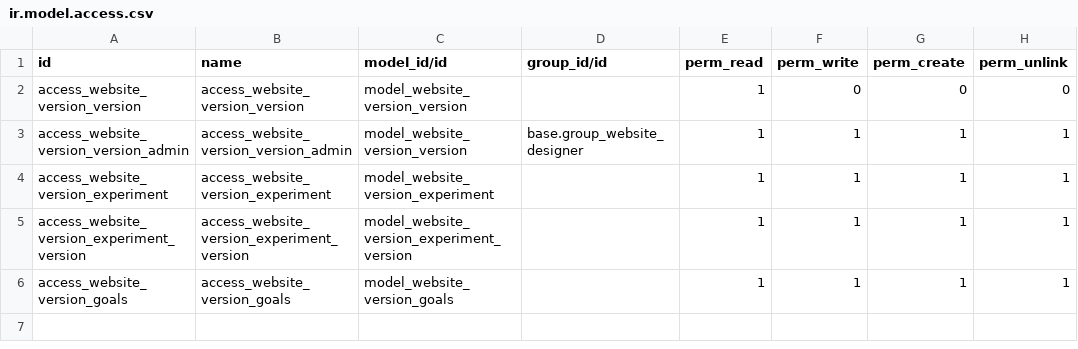
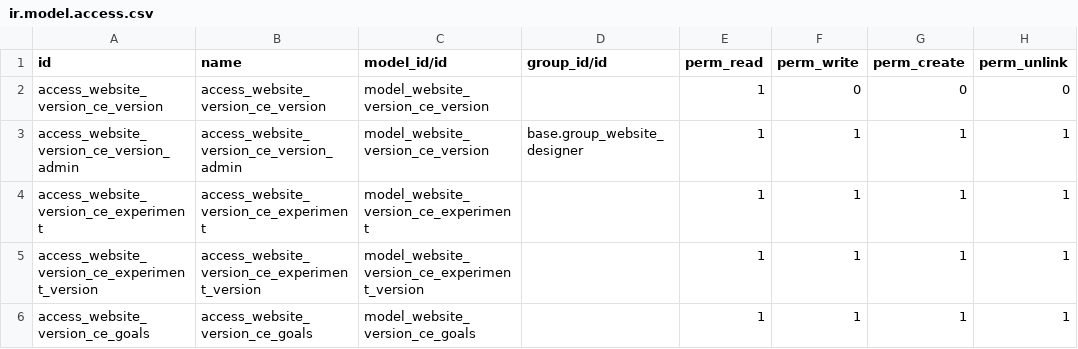
Before and after one commit to OCA/website, a CSV file: website_version_ce/security/ir.model.access.csv, drawn as a sheet.

Commit message:
Renamed instances of website_version into website_version_ce
Added missing blank lines at EOF.

Added "from ." for all __init__ imports.

Added OCA to __openerp_'s authors.

Switched to reduced headers.

Renamed <openerp> xml tags into <odoo>.

Removed pot file.
Replaced it with an english translation file.

```diff
--- a/website_version_ce/security/ir.model.access.csv
+++ b/website_version_ce/security/ir.model.access.csv
@@ -1,6 +1,6 @@
 id,name,model_id/id,group_id/id,perm_read,perm_write,perm_create,perm_unlink
-access_website_version_version,access_website_version_version,model_website_version_version,,1,0,0,0
-access_website_version_version_admin,access_website_version_version_admin,model_website_version_version,base.group_website_designer,1,1,1,1
-access_website_version_experiment,access_website_version_experiment,model_website_version_experiment,,1,1,1,1
-access_website_version_experiment_version,access_website_version_experiment_version,model_website_version_experiment_version,,1,1,1,1
-access_website_version_goals,access_website_version_goals,model_website_version_goals,,1,1,1,1
+access_website_version_ce_version,access_website_version_ce_version,model_website_version_ce_version,,1,0,0,0
+access_website_version_ce_version_admin,access_website_version_ce_version_admin,model_website_version_ce_version,base.group_website_designer,1,1,1,1
+access_website_version_ce_experiment,access_website_version_ce_experiment,model_website_version_ce_experiment,,1,1,1,1
+access_website_version_ce_experiment_version,access_website_version_ce_experiment_version,model_website_version_ce_experiment_version,,1,1,1,1
+access_website_version_ce_goals,access_website_version_ce_goals,model_website_version_ce_goals,,1,1,1,1
```
Also changed, not shown: 30 other files.
